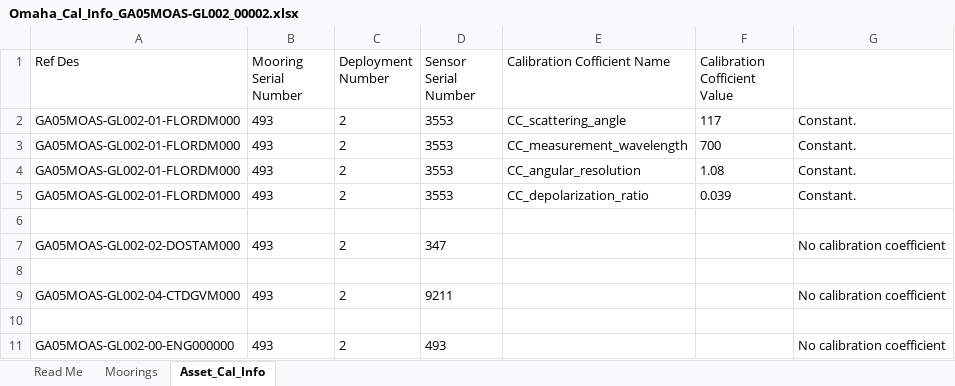
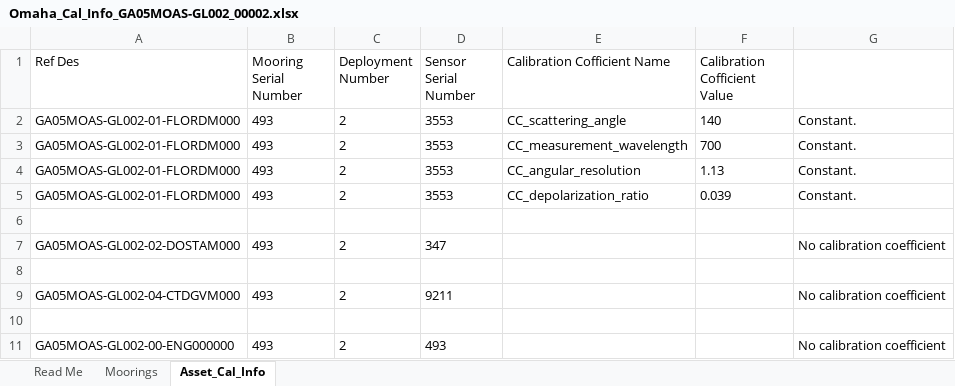
Before and after one commit to oceanobservatories/ingestion-csvs, an Excel workbook: GA05MOAS-GL002/Omaha_Cal_Info_GA05MOAS-GL002_00002.xlsx, sheet Asset_Cal_Info, drawn as a sheet; values as stored, in another font and other column widths than the file's, no borders; the diff names each change by its address in the sheet, - before the commit and + after, or states it on an @@ line.

Commit message:
Updated Global Glider Cal and Ingest sheets
Changed Cal scattering angle to 140 and angular resolution to 1.13,
changed data source on recovered to recovered_host

```diff
--- a/GA05MOAS-GL002/Omaha_Cal_Info_GA05MOAS-GL002_00002.xlsx (sheet Asset_Cal_Info)
+++ b/GA05MOAS-GL002/Omaha_Cal_Info_GA05MOAS-GL002_00002.xlsx (sheet Asset_Cal_Info)
-F2 (Calibration Cofficient Value): 117
+F2 (Calibration Cofficient Value): 140
-F4 (Calibration Cofficient Value): 1.08
+F4 (Calibration Cofficient Value): 1.13
```
Also changed, not shown: GA05MOAS-GL002/Omaha_Cal_Info_GA05MOAS-GL002_00001.xlsx, GA05MOAS-GL003/Omaha_Cal_Info_GA05MOAS-GL003_00001.xlsx, 21 other files.
